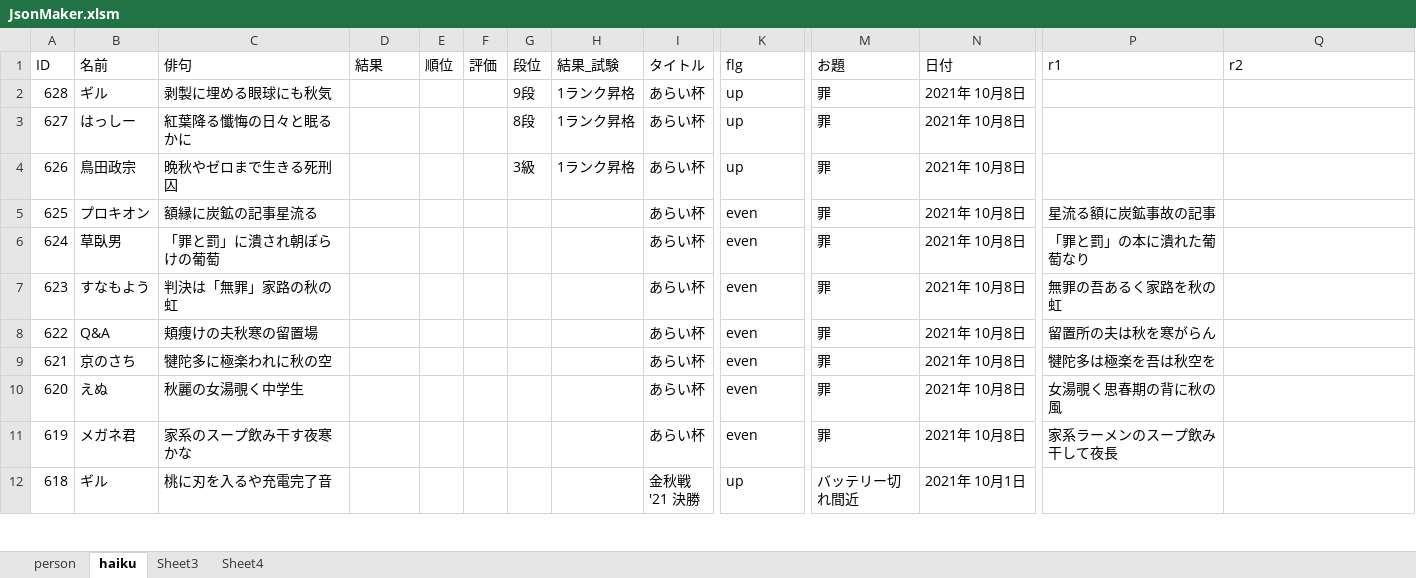
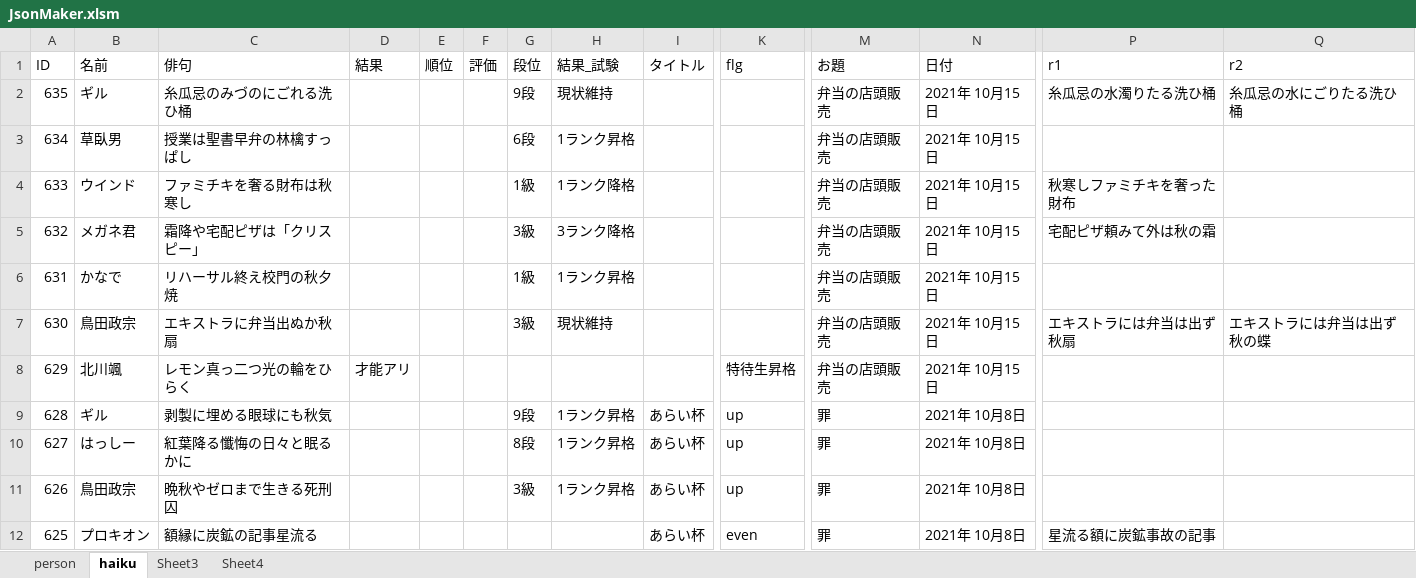
Before and after one commit to ghilgithub/prbt_rengo, an Excel workbook: JsonMaker.xlsm, sheet haiku, drawn as a sheet; only a part is shown, gaps mark what is left out; the shorter side is filled out with more unchanged rows; values as stored, in another font and other column widths than the file's, no borders; charts and pictures not drawn; rows hold the shown columns only; the diff names each change by its address in the sheet, - before the commit and + after, or states it on an @@ line.

```diff
--- a/JsonMaker.xlsm (sheet haiku)
+++ b/JsonMaker.xlsm (sheet haiku)
+row 2: 635 | ギル | 糸瓜忌のみづのにごれる洗ひ桶 |  |  |  | 9段 | 現状維持 |  |  | 弁当の店頭販売 | 2021年 10月15日 | 糸瓜忌の水濁りたる洗ひ桶 | 糸瓜忌の水にごりたる洗ひ桶
+row 3: 634 | 草臥男 | 授業は聖書早弁の林檎すっぱし |  |  |  | 6段 | 1ランク昇格 |  |  | 弁当の店頭販売 | 2021年 10月15日
+row 4: 633 | ウインド | ファミチキを奢る財布は秋寒し |  |  |  | 1級 | 1ランク降格 |  |  | 弁当の店頭販売 | 2021年 10月15日 | 秋寒しファミチキを奢った財布
+row 5: 632 | メガネ君 | 霜降や宅配ピザは「クリスピー」 |  |  |  | 3級 | 3ランク降格 |  |  | 弁当の店頭販売 | 2021年 10月15日 | 宅配ピザ頼みて外は秋の霜
+row 6: 631 | かなで | リハーサル終え校門の秋夕焼 |  |  |  | 1級 | 1ランク昇格 |  |  | 弁当の店頭販売 | 2021年 10月15日
+row 7: 630 | 鳥田政宗 | エキストラに弁当出ぬか秋扇 |  |  |  | 3級 | 現状維持 |  |  | 弁当の店頭販売 | 2021年 10月15日 | エキストラには弁当は出ず秋扇 | エキストラには弁当は出ず秋の蝶
+row 8: 629 | 北川颯 | レモン真っ二つ光の輪をひらく | 才能アリ |  |  |  |  |  | 特待生昇格 | 弁当の店頭販売 | 2021年 10月15日
```
Also changed, not shown: sheet person, charts or pictures, 6 other files.
